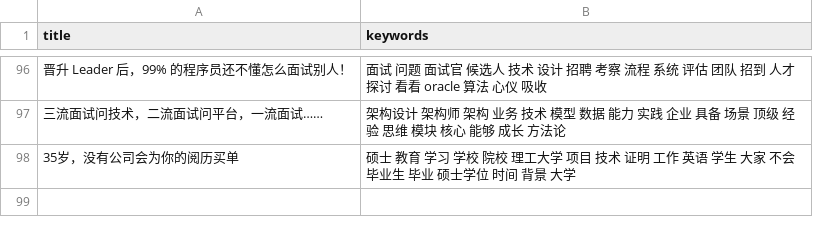
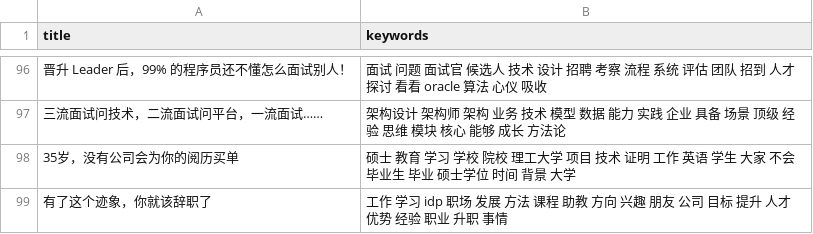
Before and after one commit to howie6879/liuli, a CSV file: .files/datasets/clean_ads.csv, drawn as a sheet; only a part is shown, gaps mark what is left out; the diff names each change by its address in the sheet, - before the commit and + after, or states it on an @@ line.

```diff
--- a/.files/datasets/clean_ads.csv
+++ b/.files/datasets/clean_ads.csv
+row 99: 有了这个迹象，你就该辞职了 | 工作 学习 idp 职场 发展 方法 课程 助教 方向 兴趣 朋友 公司 目标 提升 人才 优势 经验 职业 升职 事情
```
Also changed, not shown: .files/datasets/ads.csv, .files/datasets/final_ads.csv, 16 other files.
